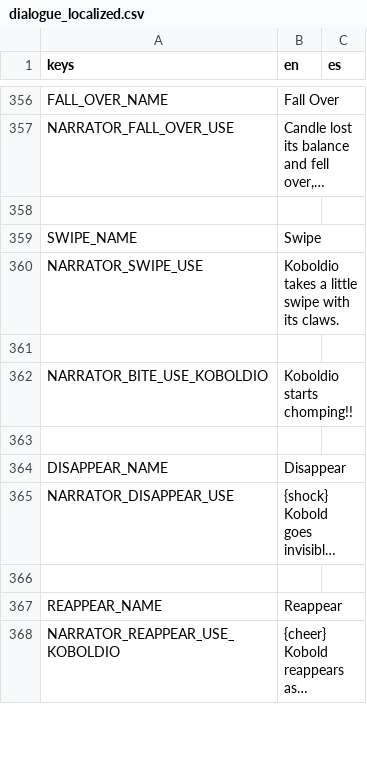
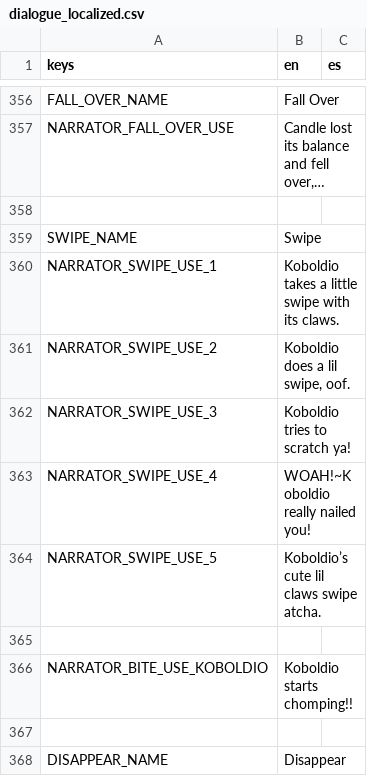
Before and after one commit to Lucrecious/arpeegees, a CSV file: dialogue_localized.csv, drawn as a sheet; only a part is shown, gaps mark what is left out; the shorter side is filled out with more unchanged rows; long unchanged cells end in …; the diff names each change by its address in the sheet, - before the commit and + after, or states it on an @@ line.

Commit message:
Add koboldio swipe extra dialogue

```diff
--- a/dialogue_localized.csv
+++ b/dialogue_localized.csv
-A360 (keys): NARRATOR_SWIPE_USE
+A360 (keys): NARRATOR_SWIPE_USE_1
+row 361: NARRATOR_SWIPE_USE_2 | Koboldio does a lil swipe, oof.
+row 362: NARRATOR_SWIPE_USE_3 | Koboldio tries to scratch ya!
+row 363: NARRATOR_SWIPE_USE_4 | WOAH!~Koboldio really nailed you!
+row 364: NARRATOR_SWIPE_USE_5 | Koboldio’s cute lil claws swipe atcha.
```
Also changed, not shown: 1 other file.
